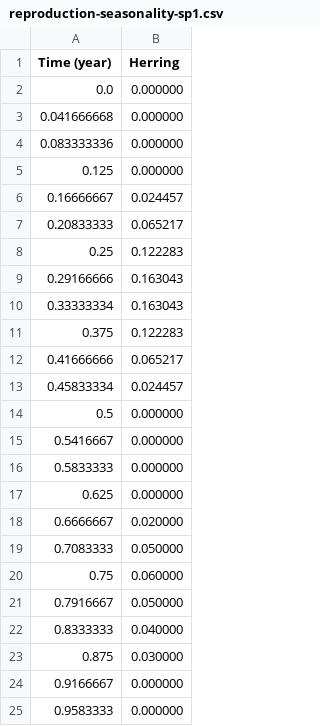
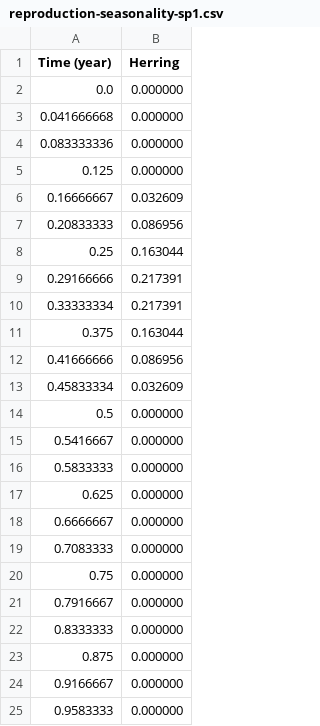
Before and after one commit to razinkele/osmopy, a CSV file: data/baltic/reproduction/reproduction-seasonality-sp1.csv, drawn as a sheet.

```diff
--- a/data/baltic/reproduction/reproduction-seasonality-sp1.csv
+++ b/data/baltic/reproduction/reproduction-seasonality-sp1.csv
@@ -5,10 +5,10 @@
 "0.125";"0.000000"
-"0.16666667";"0.024457"
-"0.20833333";"0.065217"
-"0.25";"0.122283"
-"0.29166666";"0.163043"
-"0.33333334";"0.163043"
-"0.375";"0.122283"
-"0.41666666";"0.065217"
-"0.45833334";"0.024457"
+"0.16666667";"0.032609"
+"0.20833333";"0.086956"
+"0.25";"0.163044"
+"0.29166666";"0.217391"
+"0.33333334";"0.217391"
+"0.375";"0.163044"
+"0.41666666";"0.086956"
+"0.45833334";"0.032609"
 "0.5";"0.000000"
@@ -17,8 +17,8 @@
 "0.625";"0.000000"
-"0.6666667";"0.020000"
-"0.7083333";"0.050000"
-"0.75";"0.060000"
-"0.7916667";"0.050000"
-"0.8333333";"0.040000"
-"0.875";"0.030000"
+"0.6666667";"0.000000"
+"0.7083333";"0.000000"
+"0.75";"0.000000"
+"0.7916667";"0.000000"
+"0.8333333";"0.000000"
+"0.875";"0.000000"
 "0.9166667";"0.000000"
```
Also changed, not shown: data/baltic/baltic_param-movement.csv.
